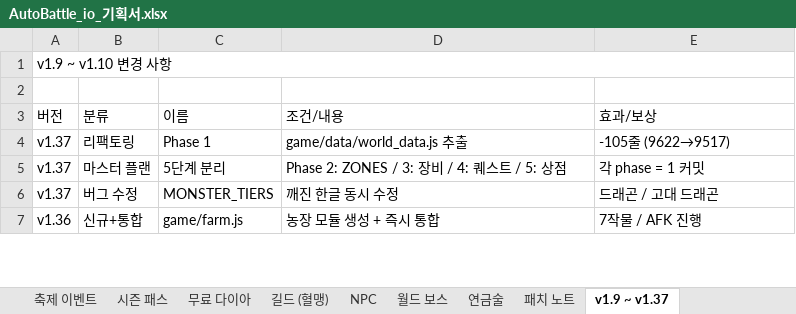
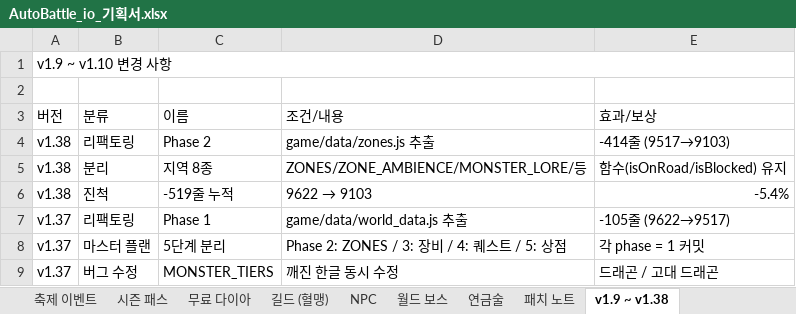
Before and after one commit to goodholic/Baduk-Marble, an Excel workbook: AutoBattle_io_기획서.xlsx, sheet v1.9 ~ v1.38, drawn as a sheet; only a part is shown; the shorter side is filled out with more unchanged rows; values as stored, in another font and other column widths than the file's, no cell formats; the diff names each change by its address in the sheet, - before the commit and + after, or states it on an @@ line.

```diff
--- a/AutoBattle_io_기획서.xlsx (sheet v1.9 ~ v1.38)
+++ b/AutoBattle_io_기획서.xlsx (sheet v1.9 ~ v1.38)
-sheet tab: v1.9 ~ v1.37
+sheet tab: v1.9 ~ v1.38
+row 4: v1.38 | 리팩토링 | Phase 2 | game/data/zones.js 추출 | -414줄 (9517→9103)
+row 5: v1.38 | 분리 | 지역 8종 | ZONES/ZONE_AMBIENCE/MONSTER_LORE/등 | 함수(isOnRoad/isBlocked) 유지
+row 6: v1.38 | 진척 | -519줄 누적 | 9622 → 9103 | -5.4%
```
Also changed, not shown: sheet 패치 노트, cell formats, 3 other files.
